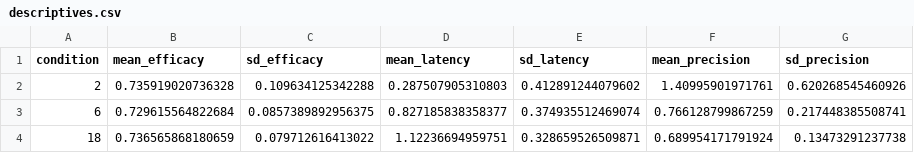
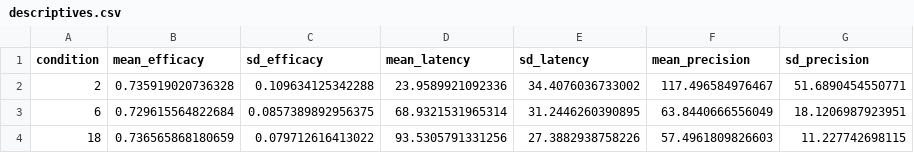
Before and after one commit to alexholcombe/nStream, a CSV file: modelOutput/18Streams/descriptives.csv, drawn as a sheet.

```diff
--- a/modelOutput/18Streams/descriptives.csv
+++ b/modelOutput/18Streams/descriptives.csv
@@ -1,4 +1,4 @@
 "condition","mean_efficacy","sd_efficacy","mean_latency","sd_latency","mean_precision","sd_precision"
-2,0.735919020736328,0.109634125342288,0.287507905310803,0.412891244079602,1.40995901971761,0.620268545460926
-6,0.729615564822684,0.0857389892956375,0.827185838358377,0.374935512469074,0.766128799867259,0.217448385508741
-18,0.736565868180659,0.079712616413022,1.12236694959751,0.328659526509871,0.689954171791924,0.13473291237738
+2,0.735919020736328,0.109634125342288,23.9589921092336,34.4076036733002,117.496584976467,51.6890454550771
+6,0.729615564822684,0.0857389892956375,68.9321531965314,31.2446260390895,63.8440666556049,18.1206987923951
+18,0.736565868180659,0.079712616413022,93.5305791331256,27.3882938758226,57.4961809826603,11.227742698115
```
Also changed, not shown: 26 other files.
